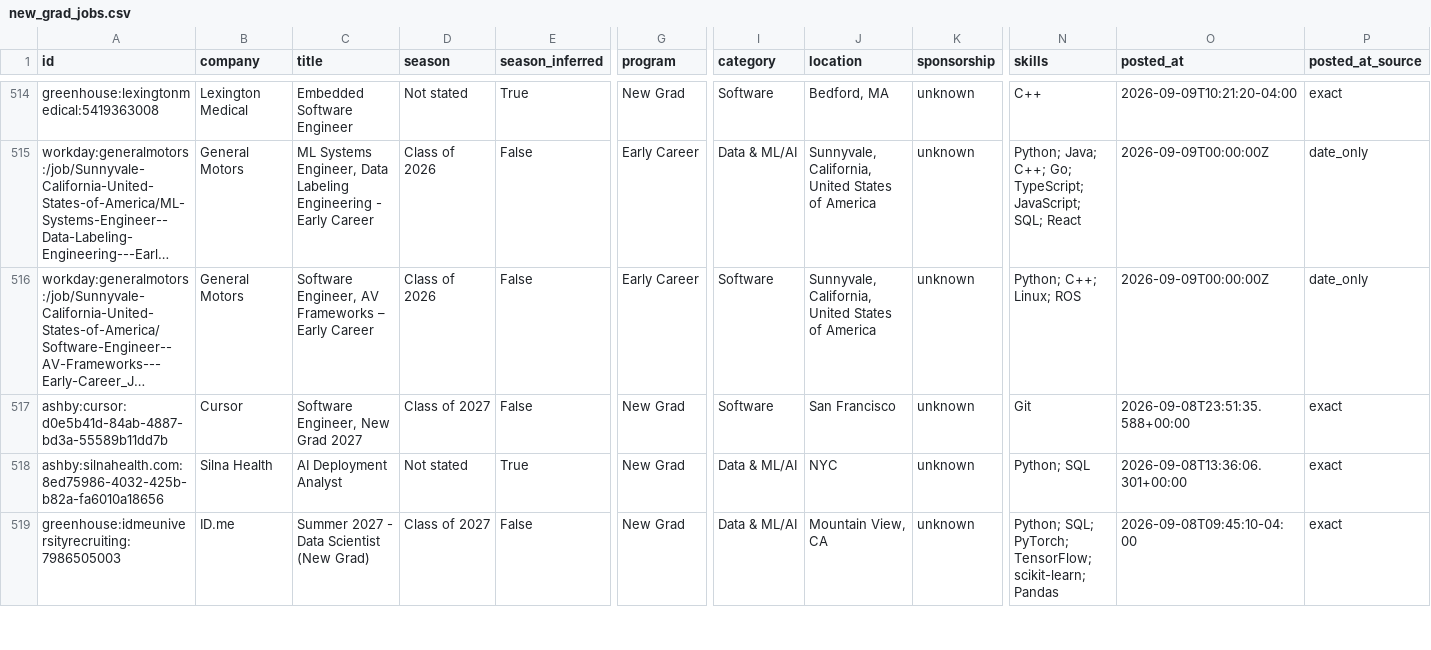
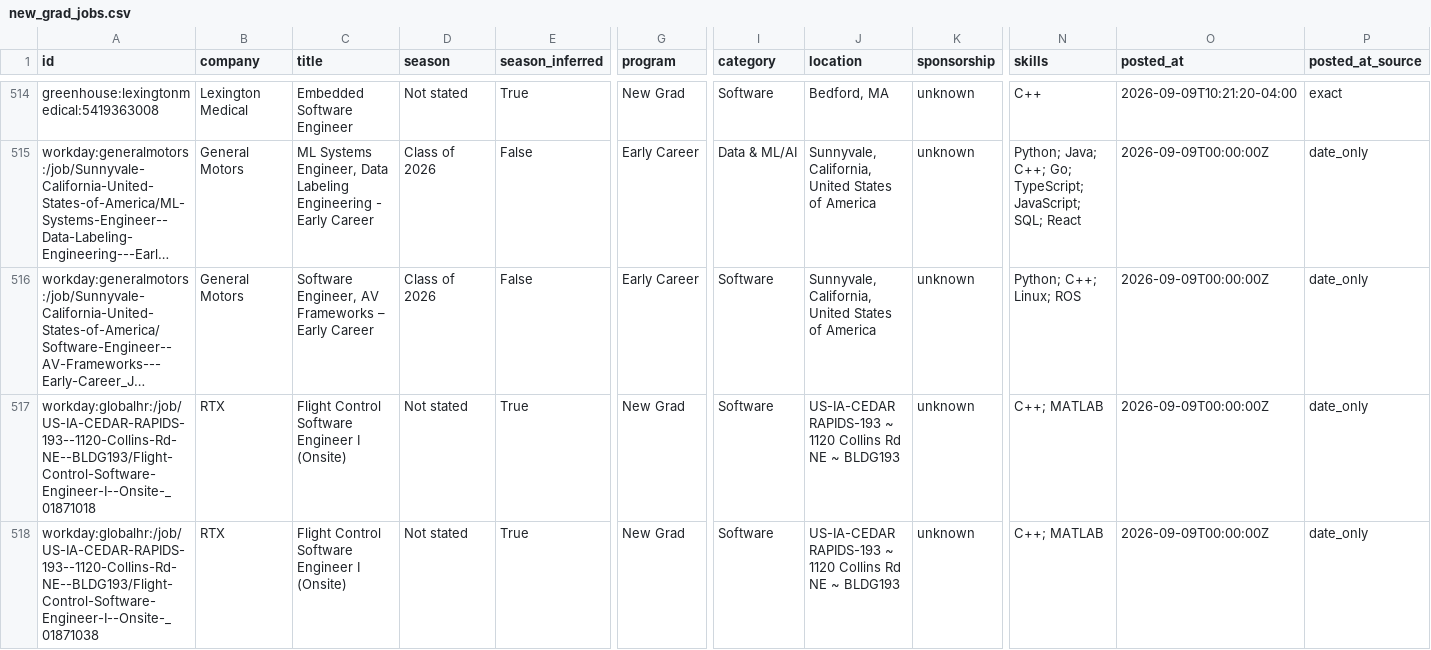
Before and after one commit to apxxrv/New-Grad-Tech-Jobs, a CSV file: data/new_grad_jobs.csv, drawn as a sheet; only a part is shown, gaps mark what is left out; the shorter side is filled out with more unchanged rows; long unchanged cells end in …; rows hold the shown columns only; the diff covers the shown part only; the diff names each change by its address in the sheet, - before the commit and + after, or states it on an @@ line.

```diff
--- a/data/new_grad_jobs.csv
+++ b/data/new_grad_jobs.csv
+row 517: workday:globalhr:/job/US-IA-CEDAR-RAPIDS-193--1120-Collins-Rd-NE--BLDG193/Flight-Control-Software-Engineer-I--Onsite-_01871018 | RTX | Flight Control Software Engineer I (Onsite) | Not stated | True | New Grad | Software | US-IA-CEDAR RAPIDS-193 ~ 1120 Collins Rd NE ~ BLDG193 | unknown | C++; MATLAB | 2026-09-09T00:00:00Z | date_only
+row 518: workday:globalhr:/job/US-IA-CEDAR-RAPIDS-193--1120-Collins-Rd-NE--BLDG193/Flight-Control-Software-Engineer-I--Onsite-_01871038 | RTX | Flight Control Software Engineer I (Onsite) | Not stated | True | New Grad | Software | US-IA-CEDAR RAPIDS-193 ~ 1120 Collins Rd NE ~ BLDG193 | unknown | C++; MATLAB | 2026-09-09T00:00:00Z | date_only
```
Also changed, not shown: 3 added rows, 2 removed rows, 1 moved row and 1 edited cell elsewhere in this file, docs/new_grad_jobs.csv, 16 other files.
